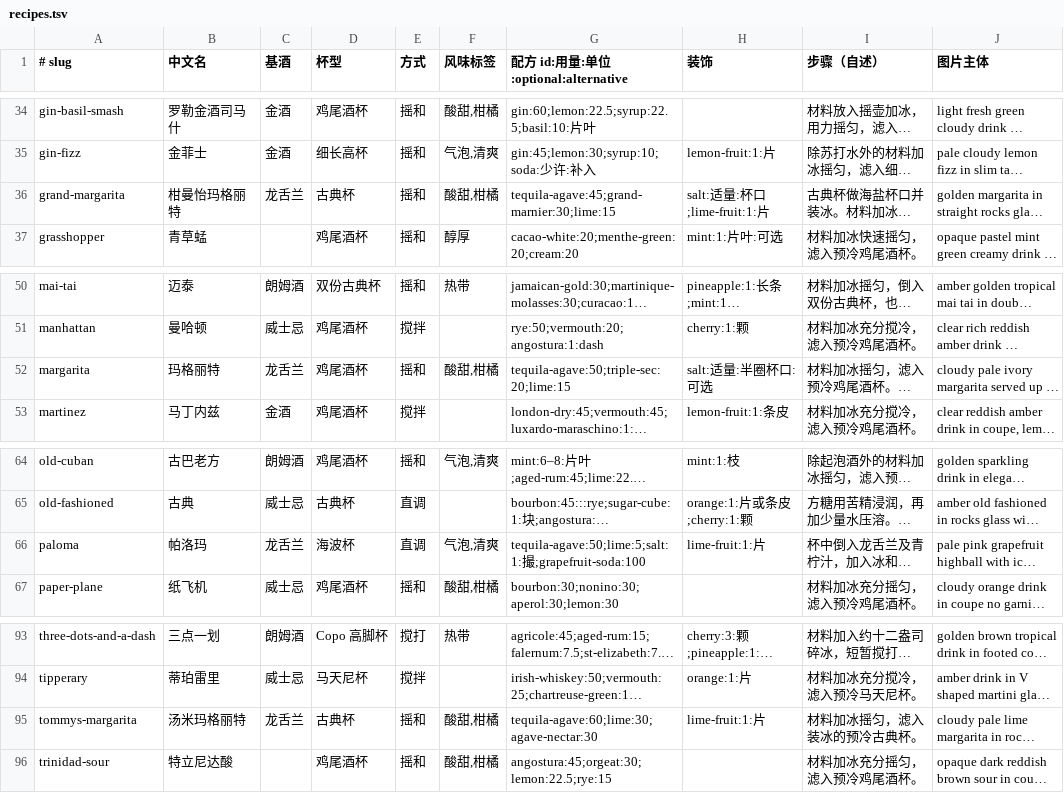
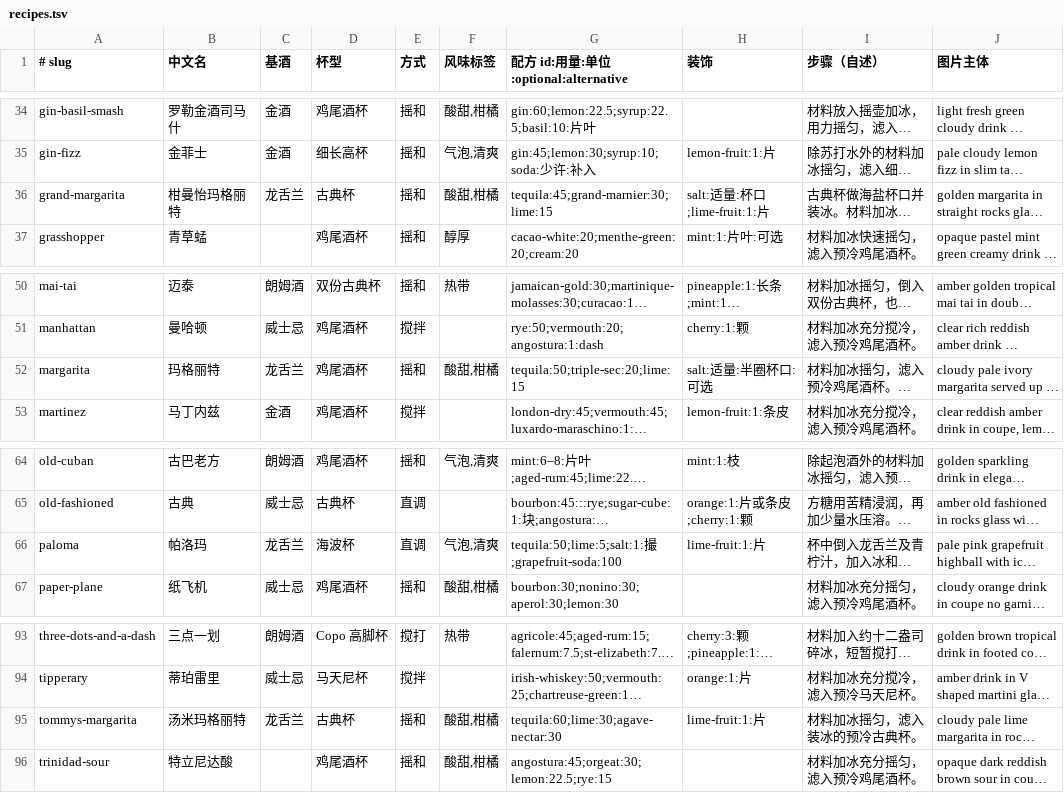
Before and after one commit to Vio1331/mixbook, a TSV file: data/recipes.tsv, drawn as a sheet; only a part is shown, gaps mark what is left out; long unchanged cells end in …; the diff names each change by its address in the sheet, - before the commit and + after, or states it on an @@ line.

```diff
--- a/data/recipes.tsv
+++ b/data/recipes.tsv
-G36 (配方 id:用量:单位:optional:alternative): tequila-agave:45;grand-marnier:30;lime:15
+G36 (配方 id:用量:单位:optional:alternative): tequila:45;grand-marnier:30;lime:15
-G52 (配方 id:用量:单位:optional:alternative): tequila-agave:50;triple-sec:20;lime:15
+G52 (配方 id:用量:单位:optional:alternative): tequila:50;triple-sec:20;lime:15
-G66 (配方 id:用量:单位:optional:alternative): tequila-agave:50;lime:5;salt:1:撮;grapefruit-soda:100
+G66 (配方 id:用量:单位:optional:alternative): tequila:50;lime:5;salt:1:撮;grapefruit-soda:100
-G95 (配方 id:用量:单位:optional:alternative): tequila-agave:60;lime:30;agave-nectar:30
+G95 (配方 id:用量:单位:optional:alternative): tequila:60;lime:30;agave-nectar:30
```
Also changed, not shown: data/ingredients.tsv, 9 other files.
